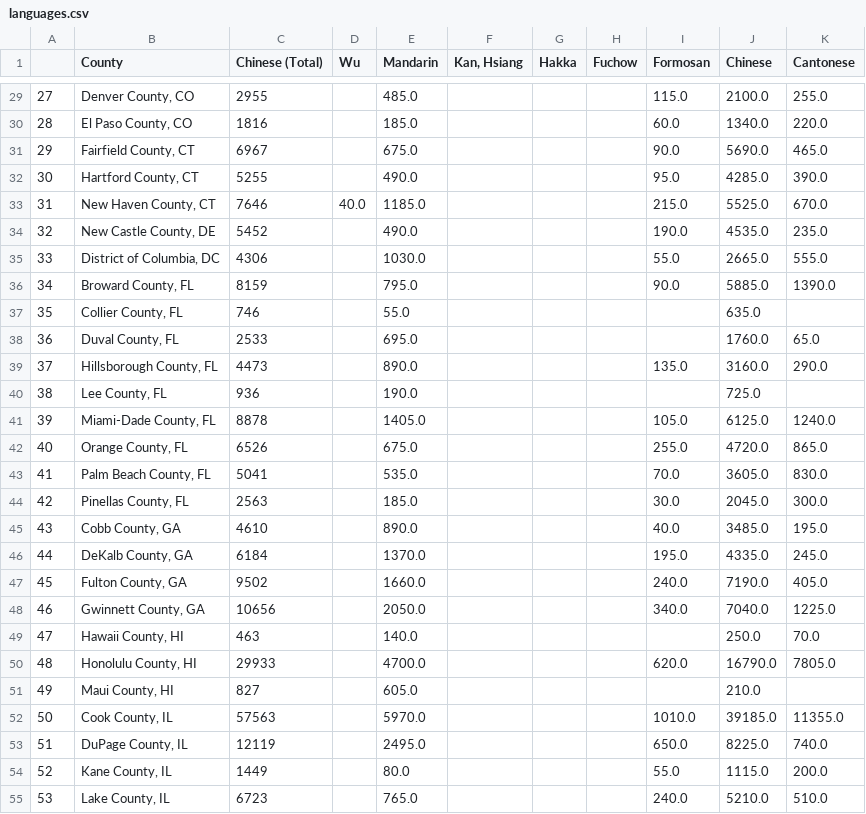
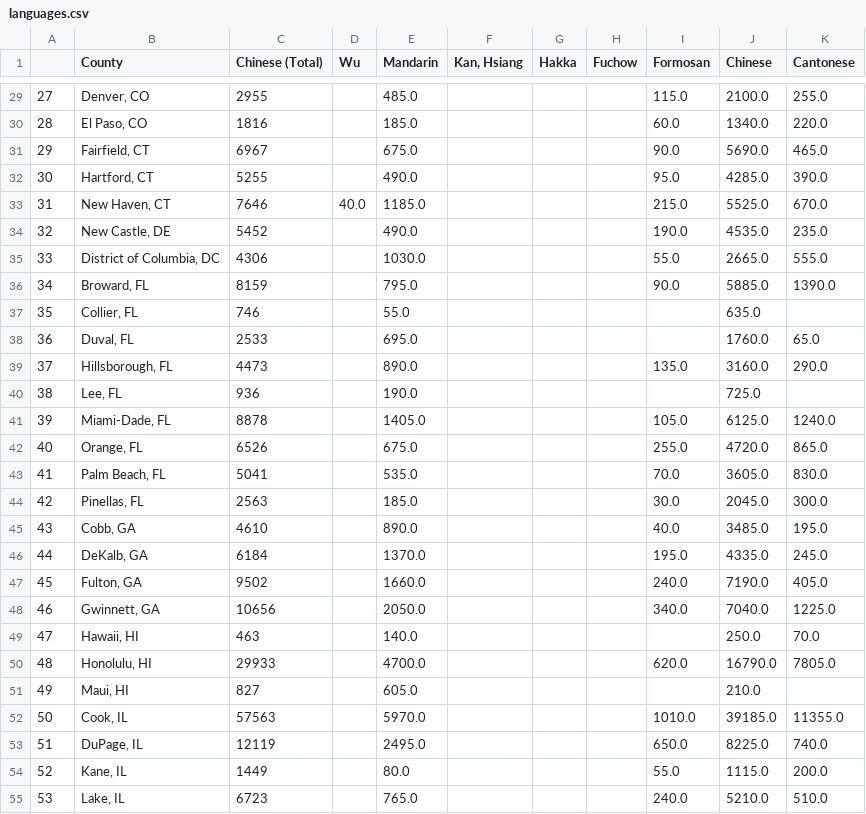
Before and after one commit to jeffreyshen19/blog, a CSV file: _code/chinese-dialects/languages.csv, drawn as a sheet; only a part is shown, gaps mark what is left out; the diff covers the shown part only.

Commit message:
edit county names to map to svg

```diff
--- a/_code/chinese-dialects/languages.csv
+++ b/_code/chinese-dialects/languages.csv
@@ -29,27 +29,27 @@
-27,"Denver County, CO",2955,,485.0,,,,115.0,2100.0,255.0
-28,"El Paso County, CO",1816,,185.0,,,,60.0,1340.0,220.0
-29,"Fairfield County, CT",6967,,675.0,,,,90.0,5690.0,465.0
-30,"Hartford County, CT",5255,,490.0,,,,95.0,4285.0,390.0
-31,"New Haven County, CT",7646,40.0,1185.0,,,,215.0,5525.0,670.0
-32,"New Castle County, DE",5452,,490.0,,,,190.0,4535.0,235.0
+27,"Denver, CO",2955,,485.0,,,,115.0,2100.0,255.0
+28,"El Paso, CO",1816,,185.0,,,,60.0,1340.0,220.0
+29,"Fairfield, CT",6967,,675.0,,,,90.0,5690.0,465.0
+30,"Hartford, CT",5255,,490.0,,,,95.0,4285.0,390.0
+31,"New Haven, CT",7646,40.0,1185.0,,,,215.0,5525.0,670.0
+32,"New Castle, DE",5452,,490.0,,,,190.0,4535.0,235.0
 33,"District of Columbia, DC",4306,,1030.0,,,,55.0,2665.0,555.0
-34,"Broward County, FL",8159,,795.0,,,,90.0,5885.0,1390.0
-35,"Collier County, FL",746,,55.0,,,,,635.0,
-36,"Duval County, FL",2533,,695.0,,,,,1760.0,65.0
-37,"Hillsborough County, FL",4473,,890.0,,,,135.0,3160.0,290.0
-38,"Lee County, FL",936,,190.0,,,,,725.0,
-39,"Miami-Dade County, FL",8878,,1405.0,,,,105.0,6125.0,1240.0
-40,"Orange County, FL",6526,,675.0,,,,255.0,4720.0,865.0
-41,"Palm Beach County, FL",5041,,535.0,,,,70.0,3605.0,830.0
-42,"Pinellas County, FL",2563,,185.0,,,,30.0,2045.0,300.0
-43,"Cobb County, GA",4610,,890.0,,,,40.0,3485.0,195.0
-44,"DeKalb County, GA",6184,,1370.0,,,,195.0,4335.0,245.0
-45,"Fulton County, GA",9502,,1660.0,,,,240.0,7190.0,405.0
-46,"Gwinnett County, GA",10656,,2050.0,,,,340.0,7040.0,1225.0
-47,"Hawaii County, HI",463,,140.0,,,,,250.0,70.0
-48,"Honolulu County, HI",29933,,4700.0,,,,620.0,16790.0,7805.0
-49,"Maui County, HI",827,,605.0,,,,,210.0,
-50,"Cook County, IL",57563,,5970.0,,,,1010.0,39185.0,11355.0
-51,"DuPage County, IL",12119,,2495.0,,,,650.0,8225.0,740.0
-52,"Kane County, IL",1449,,80.0,,,,55.0,1115.0,200.0
-53,"Lake County, IL",6723,,765.0,,,,240.0,5210.0,510.0
+34,"Broward, FL",8159,,795.0,,,,90.0,5885.0,1390.0
+35,"Collier, FL",746,,55.0,,,,,635.0,
+36,"Duval, FL",2533,,695.0,,,,,1760.0,65.0
+37,"Hillsborough, FL",4473,,890.0,,,,135.0,3160.0,290.0
+38,"Lee, FL",936,,190.0,,,,,725.0,
+39,"Miami-Dade, FL",8878,,1405.0,,,,105.0,6125.0,1240.0
+40,"Orange, FL",6526,,675.0,,,,255.0,4720.0,865.0
+41,"Palm Beach, FL",5041,,535.0,,,,70.0,3605.0,830.0
+42,"Pinellas, FL",2563,,185.0,,,,30.0,2045.0,300.0
+43,"Cobb, GA",4610,,890.0,,,,40.0,3485.0,195.0
+44,"DeKalb, GA",6184,,1370.0,,,,195.0,4335.0,245.0
+45,"Fulton, GA",9502,,1660.0,,,,240.0,7190.0,405.0
+46,"Gwinnett, GA",10656,,2050.0,,,,340.0,7040.0,1225.0
+47,"Hawaii, HI",463,,140.0,,,,,250.0,70.0
+48,"Honolulu, HI",29933,,4700.0,,,,620.0,16790.0,7805.0
+49,"Maui, HI",827,,605.0,,,,,210.0,
+50,"Cook, IL",57563,,5970.0,,,,1010.0,39185.0,11355.0
+51,"DuPage, IL",12119,,2495.0,,,,650.0,8225.0,740.0
+52,"Kane, IL",1449,,80.0,,,,55.0,1115.0,200.0
+53,"Lake, IL",6723,,765.0,,,,240.0,5210.0,510.0
```
Also changed, not shown: 126 edited cells elsewhere in this file.
